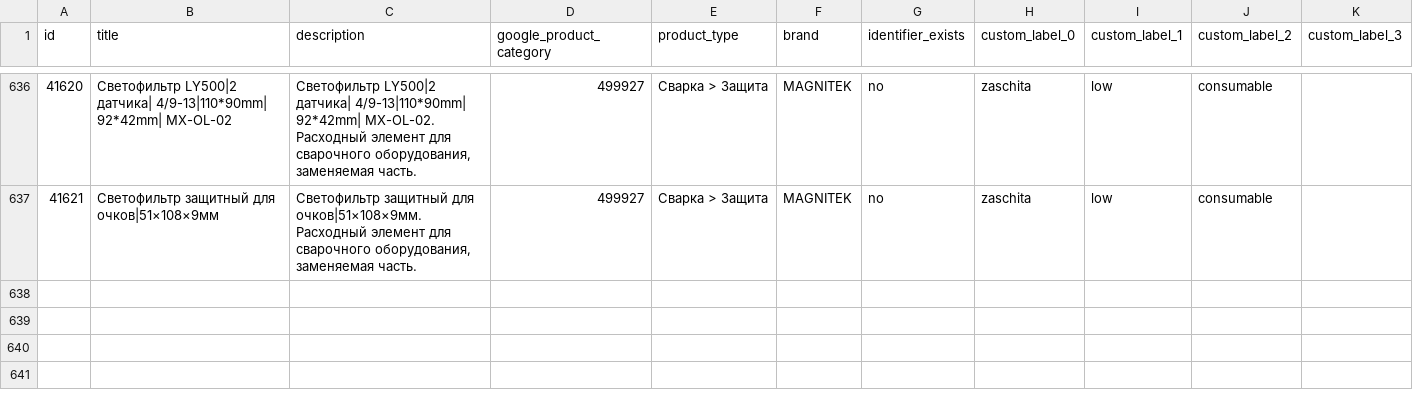
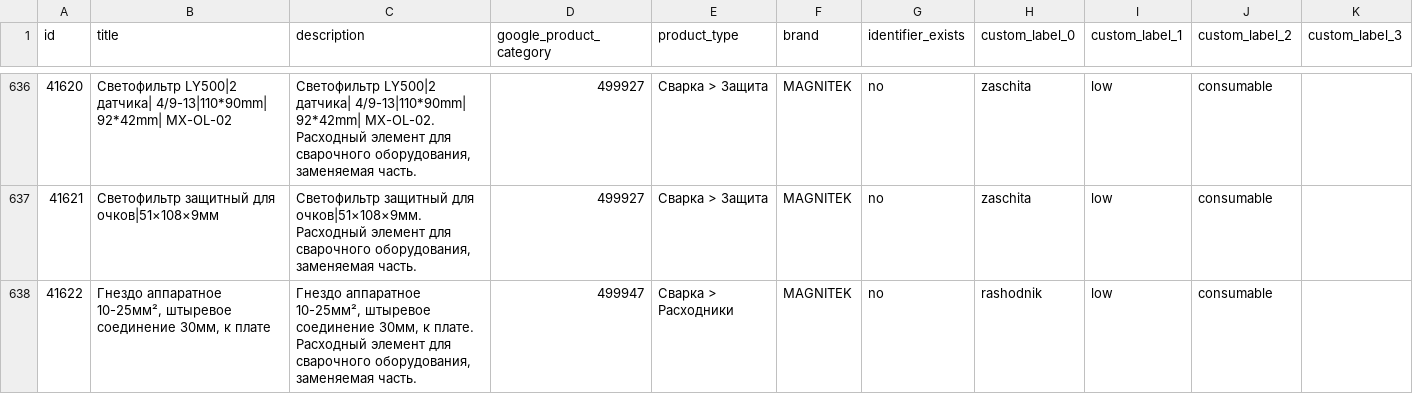
Before and after one commit to killertrafic-lgtm/magnitek-feed-cleaner, a CSV file: docs/magnitek-supplemental.csv, drawn as a sheet; only a part is shown, gaps mark what is left out.

```diff
--- a/docs/magnitek-supplemental.csv
+++ b/docs/magnitek-supplemental.csv
@@ -637 +637,2 @@ id,title,description,google_product_category,product_type,brand,identifier_exist
 41621,Светофильтр защитный для очков|51×108×9мм,"Светофильтр защитный для очков|51×108×9мм. Расходный элемент для сварочного оборудования, заменяемая часть.",499927,Сварка > Защита,MAGNITEK,no,zaschita,low,consumable,
+41622,"Гнездо аппаратное 10-25мм², штыревое соединение 30мм, к плате","Гнездо аппаратное 10-25мм², штыревое соединение 30мм, к плате. Расходный элемент для сварочного оборудования, заменяемая часть.",499947,Сварка > Расходники,MAGNITEK,no,rashodnik,low,consumable,
```
